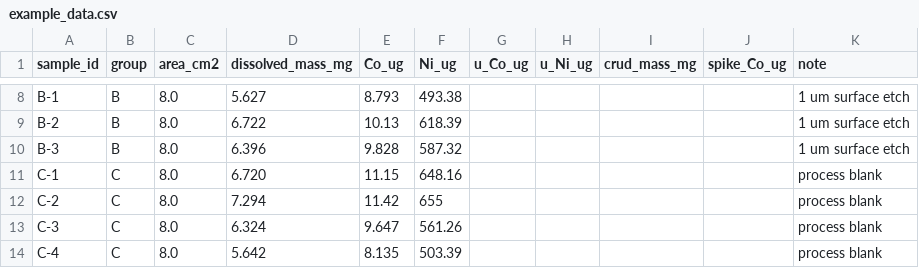
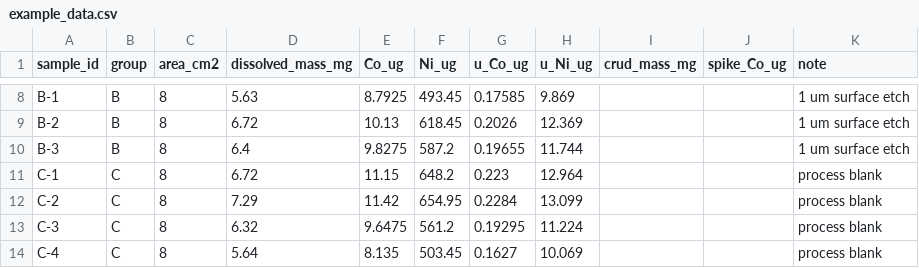
Before and after one commit to jonglee69/Co-Crud-DF, a CSV file: examples/example_data.csv, drawn as a sheet; only a part is shown, gaps mark what is left out; the diff covers the shown part only; the diff names each change by its address in the sheet, - before the commit and + after, or states it on an @@ line.

```diff
--- a/examples/example_data.csv
+++ b/examples/example_data.csv
-C8:C14 (area_cm2): 8.0
+C8:C14 (area_cm2): 8
-D8 (dissolved_mass_mg): 5.627
+D8 (dissolved_mass_mg): 5.63
-E8 (Co_ug): 8.793
+E8 (Co_ug): 8.7925
-F8 (Ni_ug): 493.38
+F8 (Ni_ug): 493.45
-G8 (u_Co_ug): (empty)
+G8 (u_Co_ug): 0.17585
-H8 (u_Ni_ug): (empty)
+H8 (u_Ni_ug): 9.869
-D9 (dissolved_mass_mg): 6.722
+D9 (dissolved_mass_mg): 6.72
-F9 (Ni_ug): 618.39
+F9 (Ni_ug): 618.45
-G9 (u_Co_ug): (empty)
+G9 (u_Co_ug): 0.2026
-H9 (u_Ni_ug): (empty)
+H9 (u_Ni_ug): 12.369
-D10 (dissolved_mass_mg): 6.396
+D10 (dissolved_mass_mg): 6.4
-E10 (Co_ug): 9.828
+E10 (Co_ug): 9.8275
-F10 (Ni_ug): 587.32
+F10 (Ni_ug): 587.2
-G10 (u_Co_ug): (empty)
+G10 (u_Co_ug): 0.19655
-H10 (u_Ni_ug): (empty)
+H10 (u_Ni_ug): 11.744
-D11 (dissolved_mass_mg): 6.720
+D11 (dissolved_mass_mg): 6.72
-F11 (Ni_ug): 648.16
+F11 (Ni_ug): 648.2
-G11 (u_Co_ug): (empty)
+G11 (u_Co_ug): 0.223
-H11 (u_Ni_ug): (empty)
+H11 (u_Ni_ug): 12.964
-D12 (dissolved_mass_mg): 7.294
+D12 (dissolved_mass_mg): 7.29
-F12 (Ni_ug): 655
+F12 (Ni_ug): 654.95
-G12 (u_Co_ug): (empty)
+G12 (u_Co_ug): 0.2284
-H12 (u_Ni_ug): (empty)
+H12 (u_Ni_ug): 13.099
-D13 (dissolved_mass_mg): 6.324
+D13 (dissolved_mass_mg): 6.32
-E13 (Co_ug): 9.647
+E13 (Co_ug): 9.6475
-F13 (Ni_ug): 561.26
+F13 (Ni_ug): 561.2
-G13 (u_Co_ug): (empty)
+G13 (u_Co_ug): 0.19295
-H13 (u_Ni_ug): (empty)
+H13 (u_Ni_ug): 11.224
-D14 (dissolved_mass_mg): 5.642
+D14 (dissolved_mass_mg): 5.64
-F14 (Ni_ug): 503.39
+F14 (Ni_ug): 503.45
-G14 (u_Co_ug): (empty)
+G14 (u_Co_ug): 0.1627
-H14 (u_Ni_ug): (empty)
+H14 (u_Ni_ug): 10.069
```
Also changed, not shown: 63 edited cells elsewhere in this file, 4 other files.
